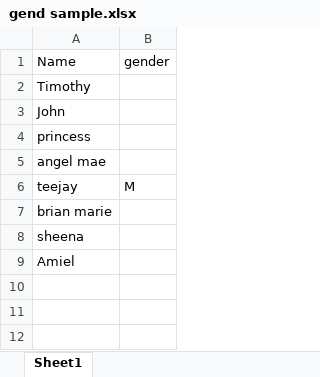
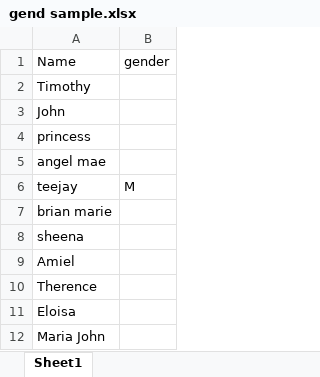
Before and after one commit to Teeejjj/streamlit-sample, an Excel workbook: gend sample.xlsx, sheet Sheet1, drawn as a sheet; values as stored, in another font and other column widths than the file's, no borders; the diff names each change by its address in the sheet, - before the commit and + after, or states it on an @@ line.

```diff
--- a/gend sample.xlsx (sheet Sheet1)
+++ b/gend sample.xlsx (sheet Sheet1)
+row 10: Therence
+row 11: Eloisa
+row 12: Maria John
```
Also changed, not shown: 1 other file.
